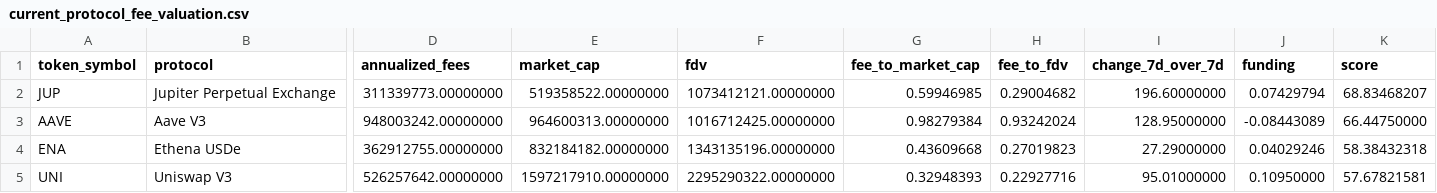
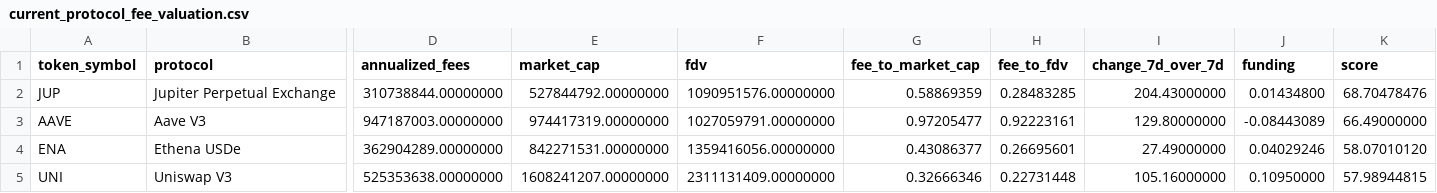
Before and after one commit to tomato414941/alpha-os, a CSV file: strategies/protocol_fundamentals/current_protocol_fee_valuation.csv, drawn as a sheet; only a part is shown, gaps mark what is left out; the diff covers the shown part only; the diff names each change by its address in the sheet, - before the commit and + after, or states it on an @@ line.

```diff
--- a/strategies/protocol_fundamentals/current_protocol_fee_valuation.csv
+++ b/strategies/protocol_fundamentals/current_protocol_fee_valuation.csv
-D2 (annualized_fees): 311339773.00000000
+D2 (annualized_fees): 310738844.00000000
-E2 (market_cap): 519358522.00000000
+E2 (market_cap): 527844792.00000000
-F2 (fdv): 1073412121.00000000
+F2 (fdv): 1090951576.00000000
-G2 (fee_to_market_cap): 0.59946985
+G2 (fee_to_market_cap): 0.58869359
-H2 (fee_to_fdv): 0.29004682
+H2 (fee_to_fdv): 0.28483285
-I2 (change_7d_over_7d): 196.60000000
+I2 (change_7d_over_7d): 204.43000000
-J2 (funding): 0.07429794
+J2 (funding): 0.01434800
-K2 (score): 68.83468207
+K2 (score): 68.70478476
-D3 (annualized_fees): 948003242.00000000
+D3 (annualized_fees): 947187003.00000000
-E3 (market_cap): 964600313.00000000
+E3 (market_cap): 974417319.00000000
-F3 (fdv): 1016712425.00000000
+F3 (fdv): 1027059791.00000000
-G3 (fee_to_market_cap): 0.98279384
+G3 (fee_to_market_cap): 0.97205477
-H3 (fee_to_fdv): 0.93242024
+H3 (fee_to_fdv): 0.92223161
-I3 (change_7d_over_7d): 128.95000000
+I3 (change_7d_over_7d): 129.80000000
-K3 (score): 66.44750000
+K3 (score): 66.49000000
-D4 (annualized_fees): 362912755.00000000
+D4 (annualized_fees): 362904289.00000000
-E4 (market_cap): 832184182.00000000
+E4 (market_cap): 842271531.00000000
-F4 (fdv): 1343135196.00000000
+F4 (fdv): 1359416056.00000000
-G4 (fee_to_market_cap): 0.43609668
+G4 (fee_to_market_cap): 0.43086377
-H4 (fee_to_fdv): 0.27019823
+H4 (fee_to_fdv): 0.26695601
-I4 (change_7d_over_7d): 27.29000000
+I4 (change_7d_over_7d): 27.49000000
-K4 (score): 58.38432318
+K4 (score): 58.07010120
-D5 (annualized_fees): 526257642.00000000
+D5 (annualized_fees): 525353638.00000000
-E5 (market_cap): 1597217910.00000000
+E5 (market_cap): 1608241207.00000000
-F5 (fdv): 2295290322.00000000
+F5 (fdv): 2311131409.00000000
-G5 (fee_to_market_cap): 0.32948393
+G5 (fee_to_market_cap): 0.32666346
-H5 (fee_to_fdv): 0.22927716
+H5 (fee_to_fdv): 0.22731448
-I5 (change_7d_over_7d): 95.01000000
+I5 (change_7d_over_7d): 105.16000000
-K5 (score): 57.67821581
+K5 (score): 57.98944815
```
Also changed, not shown: 69 edited cells elsewhere in this file, strategies/current_alpha_stack.csv, strategies/protocol_fundamentals/current_protocol_fee_candidate_review.csv, 20 other files.
